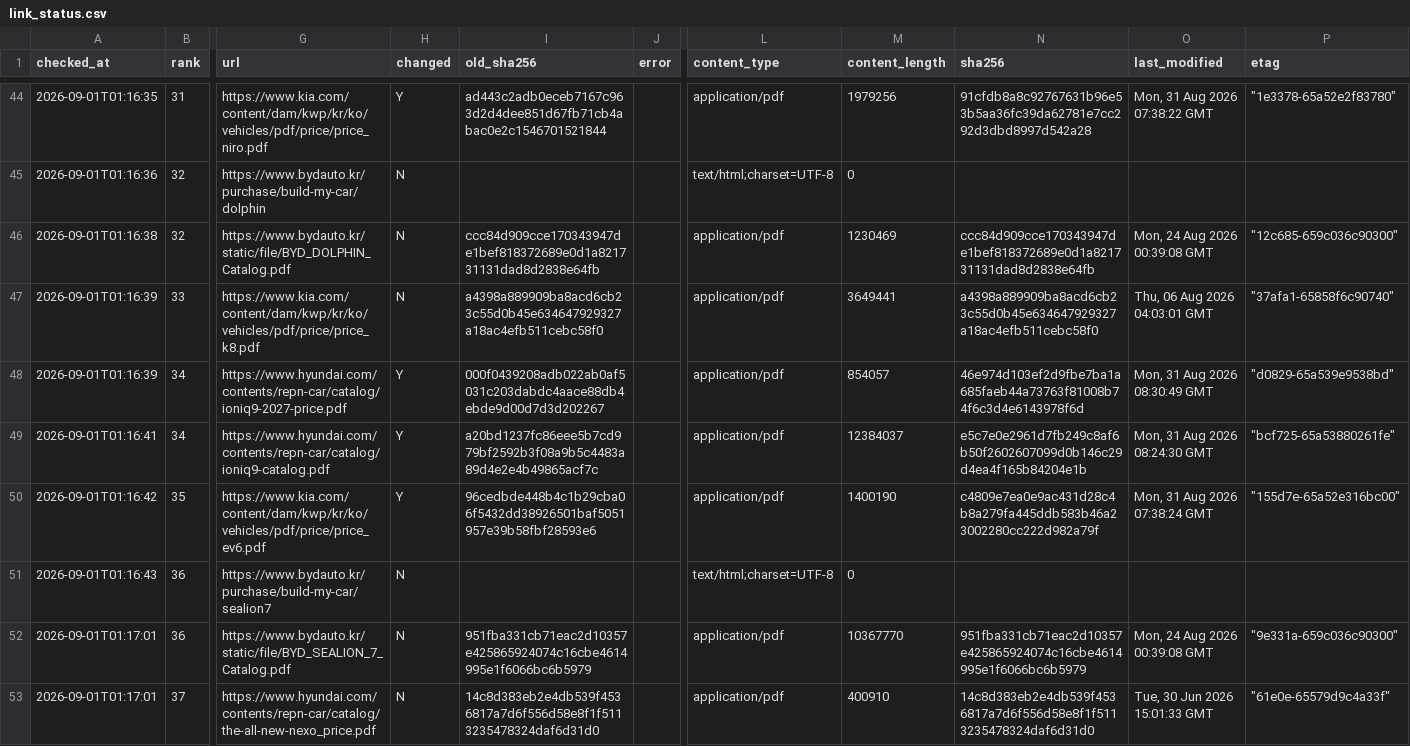
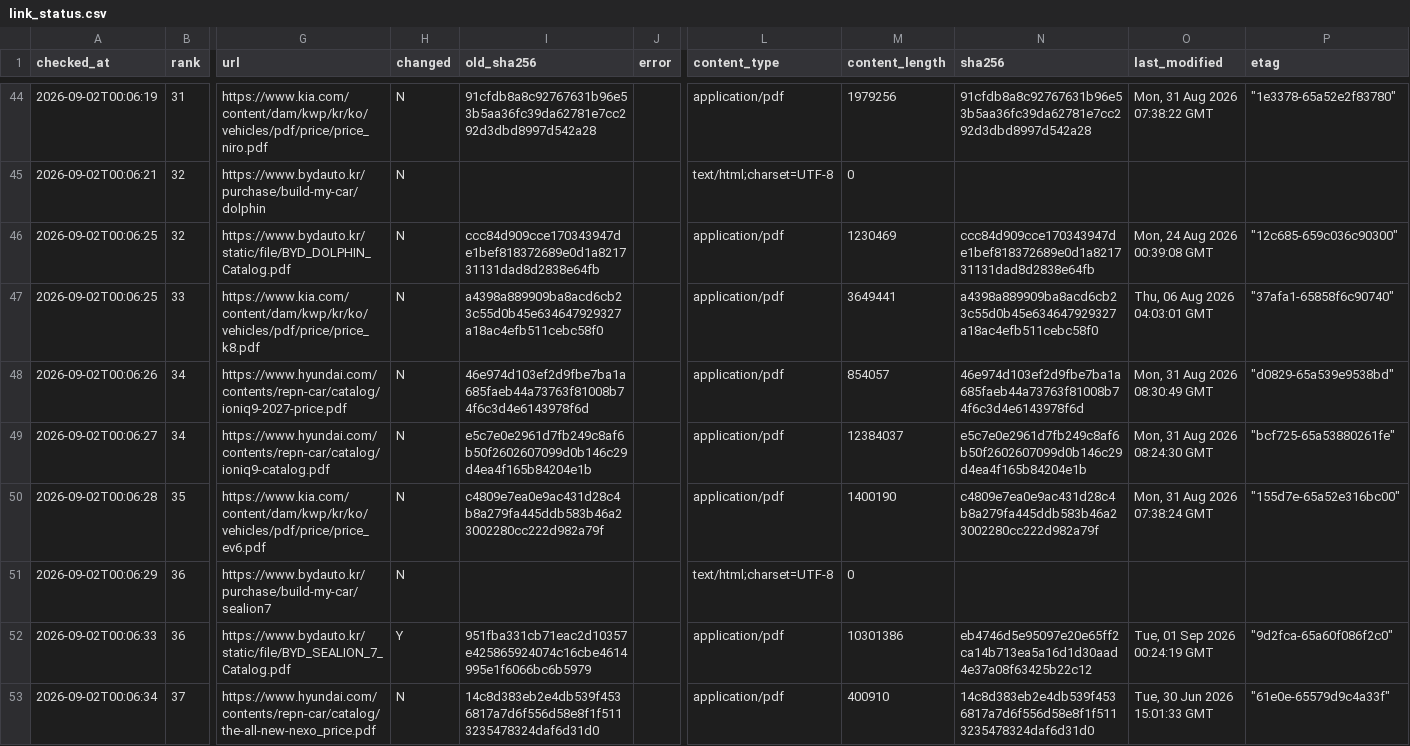
Before and after one commit to talgpro1-art/youngman-helper, a CSV file: data/link_status.csv, drawn as a sheet; only a part is shown, gaps mark what is left out; the diff covers the shown part only; the diff names each change by its address in the sheet, - before the commit and + after, or states it on an @@ line.

```diff
--- a/data/link_status.csv
+++ b/data/link_status.csv
-A44 (checked_at): 2026-09-01T01:16:35
+A44 (checked_at): 2026-09-02T00:06:19
-H44 (changed): Y
+H44 (changed): N
-I44 (old_sha256): ad443c2adb0eceb7167c963d2d4dee851d67fb71cb4abac0e2c1546701521844
+I44 (old_sha256): 91cfdb8a8c92767631b96e53b5aa36fc39da62781e7cc292d3dbd8997d542a28
-A45 (checked_at): 2026-09-01T01:16:36
+A45 (checked_at): 2026-09-02T00:06:21
-A46 (checked_at): 2026-09-01T01:16:38
+A46 (checked_at): 2026-09-02T00:06:25
-A47 (checked_at): 2026-09-01T01:16:39
+A47 (checked_at): 2026-09-02T00:06:25
-A48 (checked_at): 2026-09-01T01:16:39
+A48 (checked_at): 2026-09-02T00:06:26
-H48:H50 (changed): Y
+H48:H50 (changed): N
-I48 (old_sha256): 000f0439208adb022ab0af5031c203dabdc4aace88db4ebde9d00d7d3d202267
+I48 (old_sha256): 46e974d103ef2d9fbe7ba1a685faeb44a73763f81008b74f6c3d4e6143978f6d
-A49 (checked_at): 2026-09-01T01:16:41
+A49 (checked_at): 2026-09-02T00:06:27
-I49 (old_sha256): a20bd1237fc86eee5b7cd979bf2592b3f08a9b5c4483a89d4e2e4b49865acf7c
+I49 (old_sha256): e5c7e0e2961d7fb249c8af6b50f2602607099d0b146c29d4ea4f165b84204e1b
-A50 (checked_at): 2026-09-01T01:16:42
+A50 (checked_at): 2026-09-02T00:06:28
-I50 (old_sha256): 96cedbde448b4c1b29cba06f5432dd38926501baf5051957e39b58fbf28593e6
+I50 (old_sha256): c4809e7ea0e9ac431d28c4b8a279fa445ddb583b46a23002280cc222d982a79f
-A51 (checked_at): 2026-09-01T01:16:43
+A51 (checked_at): 2026-09-02T00:06:29
-A52 (checked_at): 2026-09-01T01:17:01
+A52 (checked_at): 2026-09-02T00:06:33
-H52 (changed): N
+H52 (changed): Y
-M52 (content_length): 10367770
+M52 (content_length): 10301386
-N52 (sha256): 951fba331cb71eac2d10357e425865924074c16cbe4614995e1f6066bc6b5979
+N52 (sha256): eb4746d5e95097e20e65ff2ca14b713ea5a16d1d30aad4e37a08f63425b22c12
-O52 (last_modified): Mon, 24 Aug 2026 00:39:08 GMT
+O52 (last_modified): Tue, 01 Sep 2026 00:24:19 GMT
-P52 (etag): "9e331a-659c036c90300"
+P52 (etag): "9d2fca-65a60f086f2c0"
-A53 (checked_at): 2026-09-01T01:17:01
+A53 (checked_at): 2026-09-02T00:06:34
```
Also changed, not shown: 124 edited cells elsewhere in this file, 1 other file.
